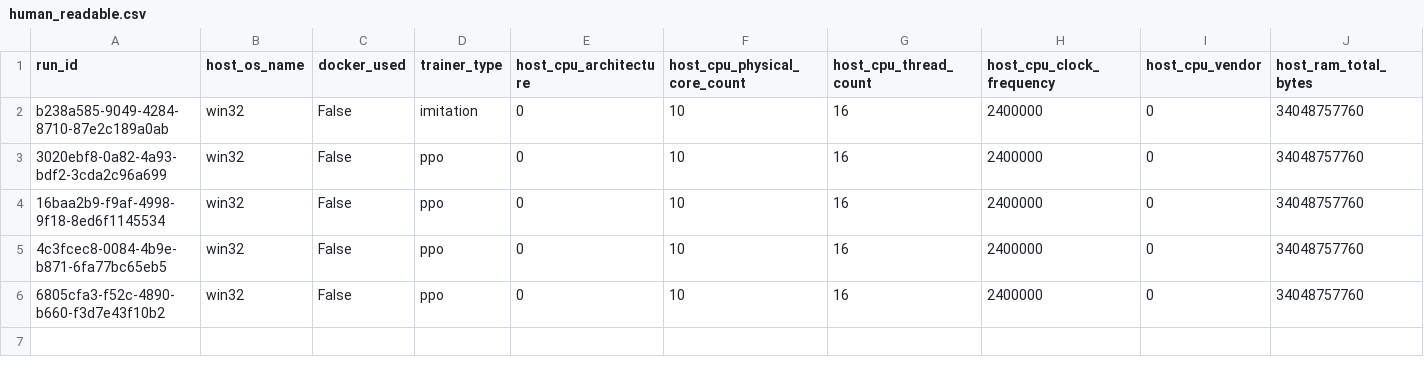
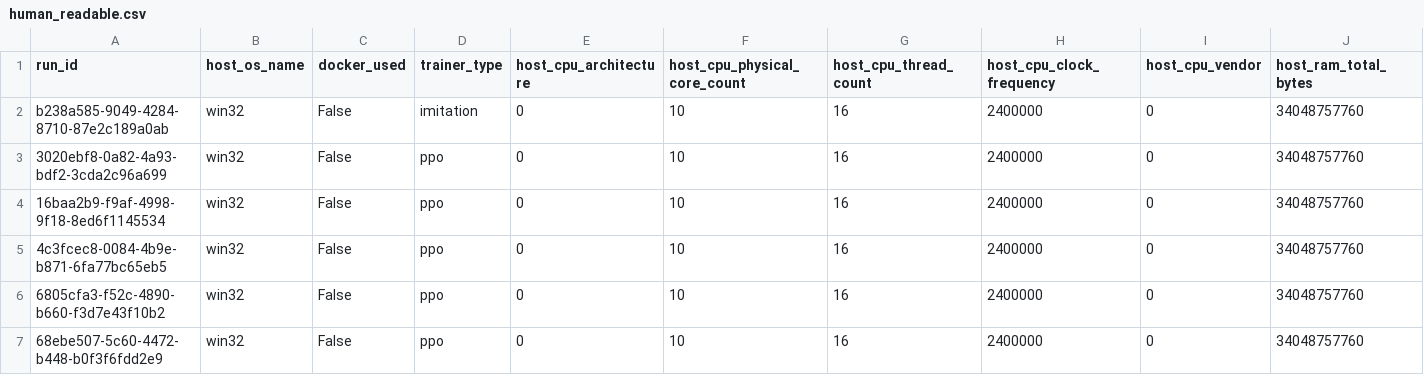
Before and after one commit to Raistlin0905/ml-agents, a CSV file: data_collection/human_readable.csv, drawn as a sheet; only a part is shown; rows hold the shown columns only; the diff names each change by its address in the sheet, - before the commit and + after, or states it on an @@ line.

```diff
--- a/data_collection/human_readable.csv
+++ b/data_collection/human_readable.csv
+row 7: 68ebe507-5c60-4472-b448-b0f3f6fdd2e9 | win32 | False | ppo | 0 | 10 | 16 | 2400000 | 0 | 34048757760
```
Also changed, not shown: 2 other files.
